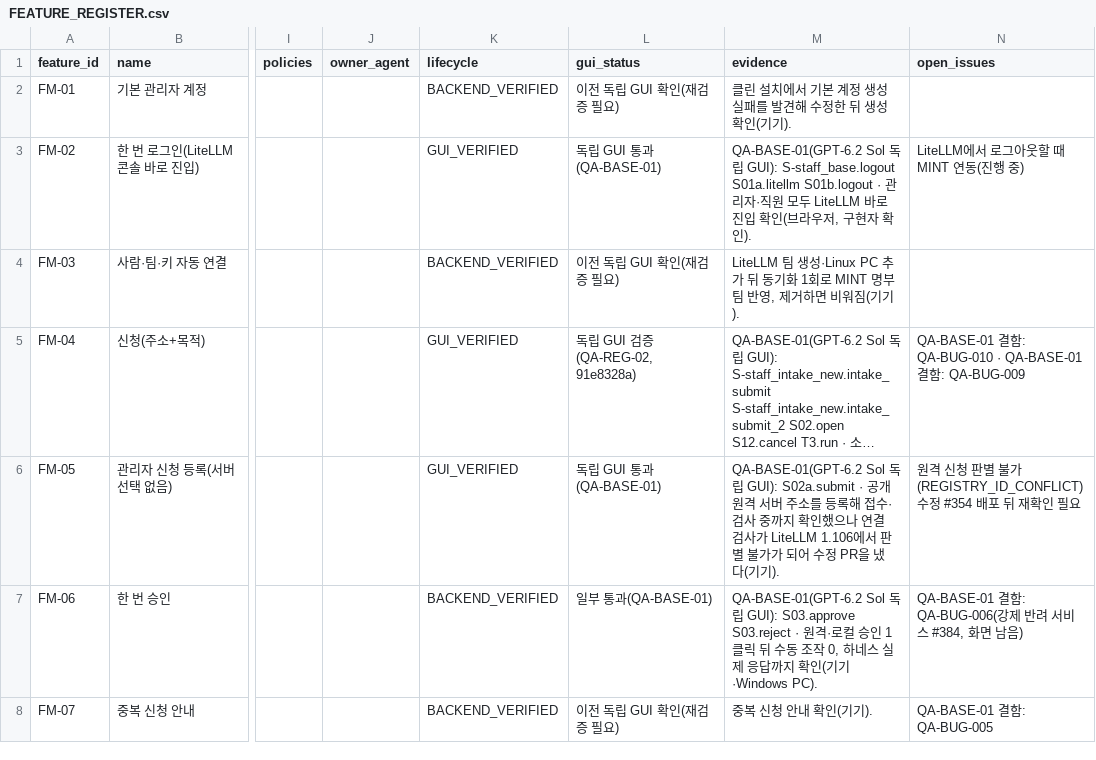
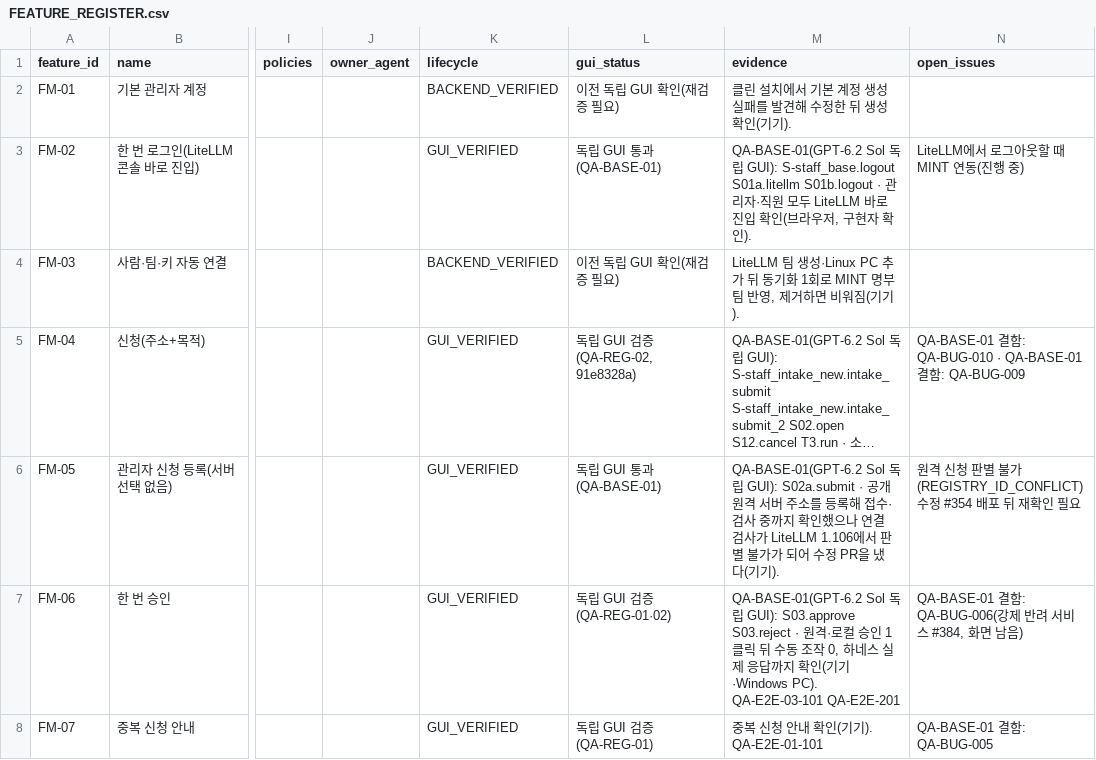
Before and after one commit to Team-AGI/mint-litellm, a CSV file: docs/product/FEATURE_REGISTER.csv, drawn as a sheet; only a part is shown, gaps mark what is left out; long unchanged cells end in …; the diff covers the shown part only; the diff names each change by its address in the sheet, - before the commit and + after, or states it on an @@ line.

```diff
--- a/docs/product/FEATURE_REGISTER.csv
+++ b/docs/product/FEATURE_REGISTER.csv
-K7:K8 (lifecycle): BACKEND_VERIFIED
+K7:K8 (lifecycle): GUI_VERIFIED
-L7 (gui_status): 일부 통과(QA-BASE-01)
+L7 (gui_status): 독립 GUI 검증(QA-REG-01·02)
-M7 (evidence): …기기·Windows PC).
+M7 (evidence): …기기·Windows PC). QA-E2E-03-101 QA-E2E-201
-L8 (gui_status): 이전 독립 GUI 확인(재검증 필요)
+L8 (gui_status): 독립 GUI 검증(QA-REG-01)
-M8 (evidence): 중복 신청 안내 확인(기기).
+M8 (evidence): 중복 신청 안내 확인(기기). QA-E2E-01-101
```
Also changed, not shown: 15 edited cells elsewhere in this file, docs/product/TRACEABILITY_MATRIX.csv.
